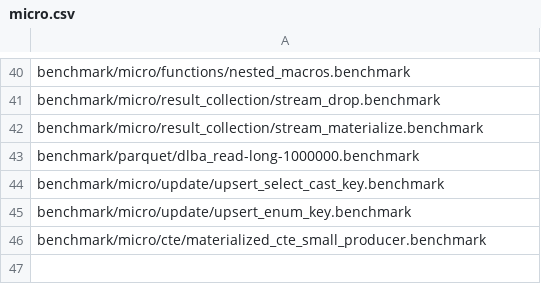
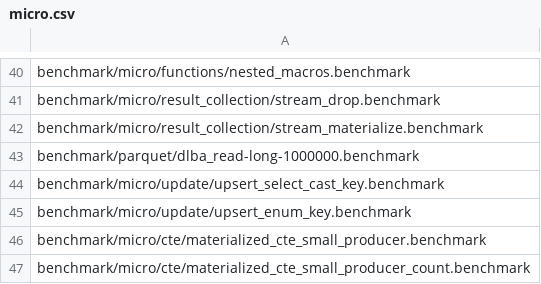
Before and after one commit to duckdb-bot/duckdb, a CSV file: .github/regression/micro.csv, drawn as a sheet; only a part is shown, gaps mark what is left out; the diff names each change by its address in the sheet, - before the commit and + after, or states it on an @@ line.

Commit message:
Materialize only fixed-size CTEs whose consumer probes a hash join

```diff
--- a/.github/regression/micro.csv
+++ b/.github/regression/micro.csv
+row 47: benchmark/micro/cte/materialized_cte_small_producer_count.benchmark
```
Also changed, not shown: 3 other files.
